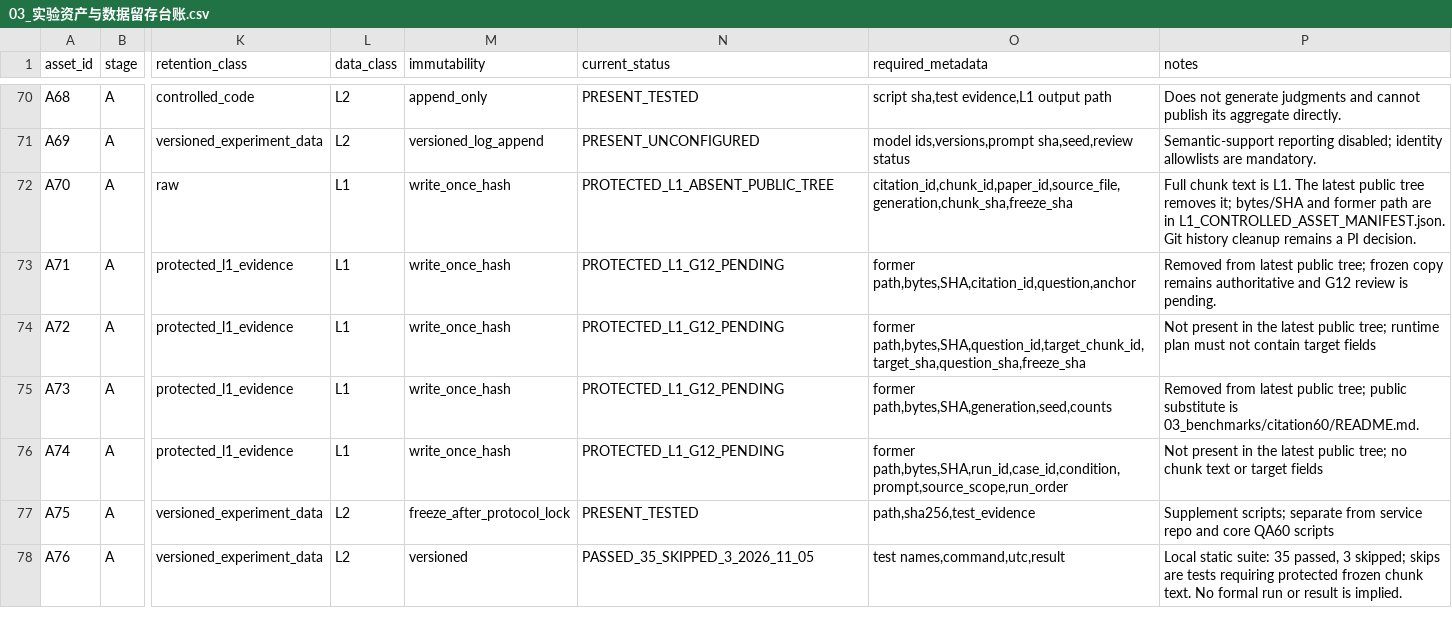
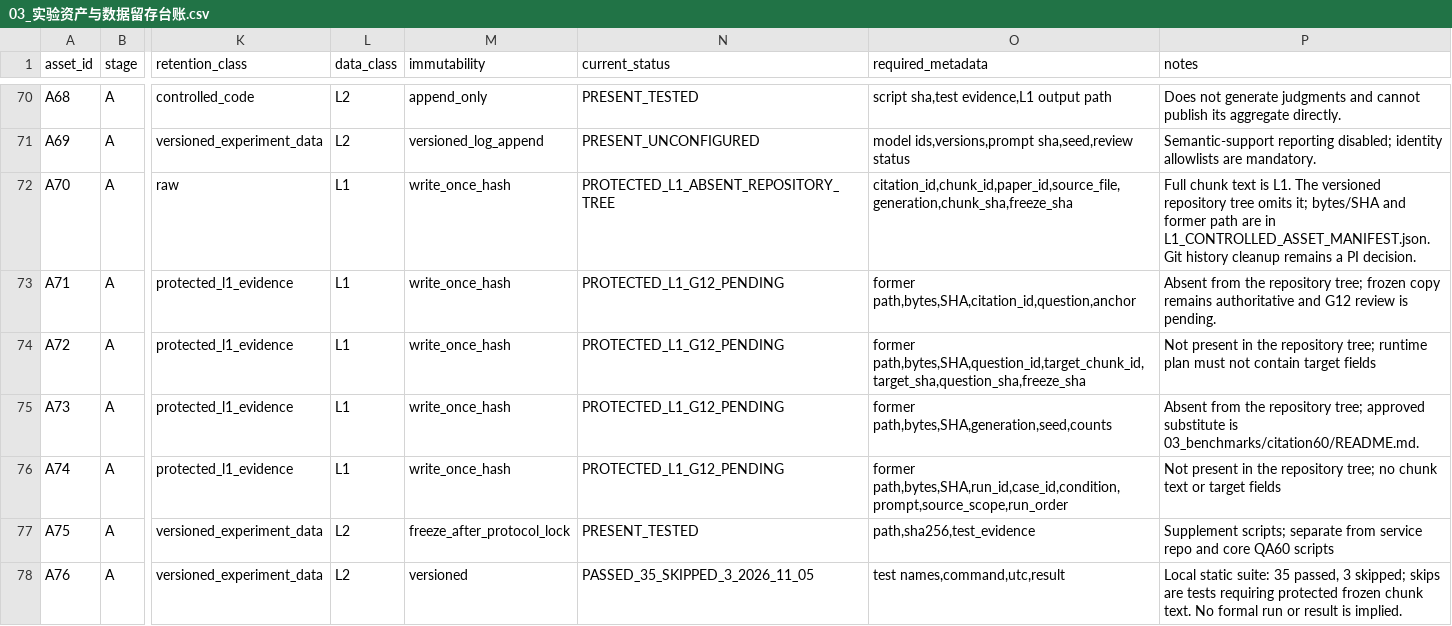
Before and after one commit to w1-23/QAagent, a CSV file: experiments/citrus_scholar_citation60/00_protocol/03_实验资产与数据留存台账.csv, drawn as a sheet; only a part is shown, gaps mark what is left out; the diff covers the shown part only; the diff names each change by its address in the sheet, - before the commit and + after, or states it on an @@ line.

```diff
--- a/experiments/citrus_scholar_citation60/00_protocol/03_实验资产与数据留存台账.csv
+++ b/experiments/citrus_scholar_citation60/00_protocol/03_实验资产与数据留存台账.csv
-N72 (current_status): PROTECTED_L1_ABSENT_PUBLIC_TREE
+N72 (current_status): PROTECTED_L1_ABSENT_REPOSITORY_TREE
-P72 (notes): …L1. The latest public tree removes it; bytes/SHA…
+P72 (notes): …L1. The versioned repository tree omits it; bytes/SHA…
-P73 (notes): Removed from latest public tree; frozen…
+P73 (notes): Absent from the repository tree; frozen…
-P74 (notes): …in the latest public tree; runtime…
+P74 (notes): …in the repository tree; runtime…
-P75 (notes): Removed from latest public tree; public substitute is…
+P75 (notes): Absent from the repository tree; approved substitute is…
-P76 (notes): …in the latest public tree; no…
+P76 (notes): …in the repository tree; no…
```
Also changed, not shown: 9 added rows and 11 edited cells elsewhere in this file, experiments/citrus_scholar_citation60/00_protocol/change_log.csv, experiments/citrus_scholar_citation60/12_reproducibility/ASSET_REGISTER_CURRENT.csv, 55 other files.
